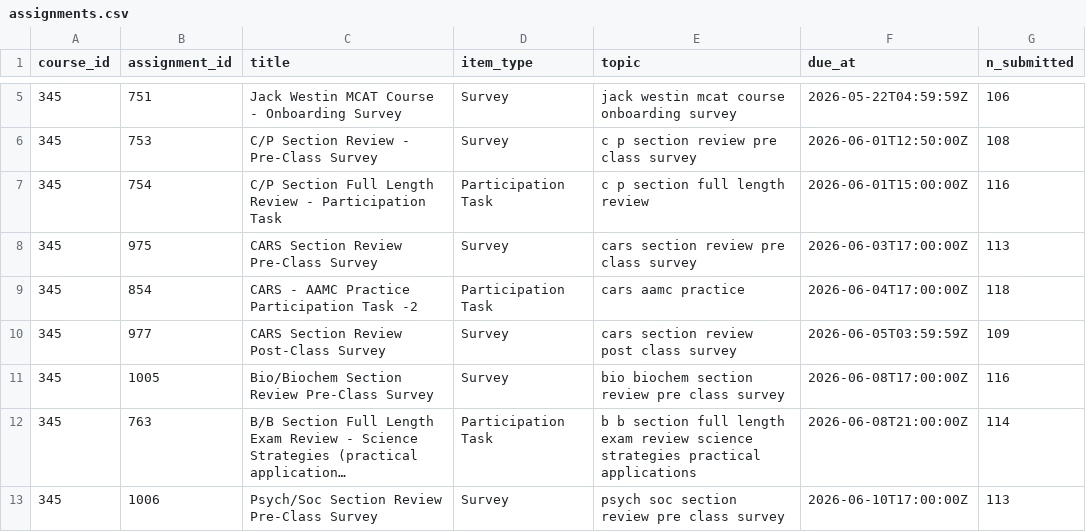
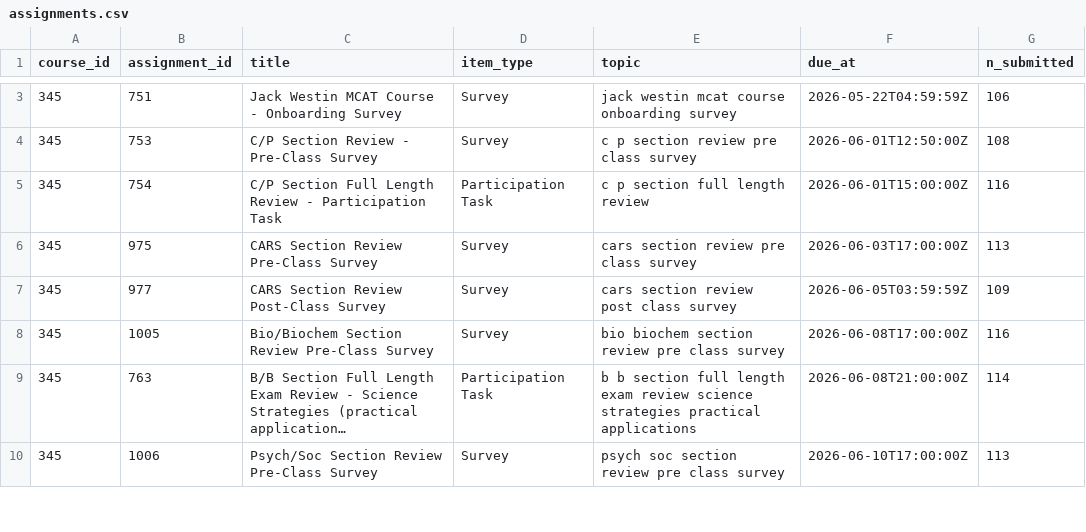
Before and after one commit to jackwestin-dev/institution-TJ, a CSV file: data/assignments.csv, drawn as a sheet; only a part is shown, gaps mark what is left out; long unchanged cells end in …; the diff covers the shown part only.

```diff
--- a/data/assignments.csv
+++ b/data/assignments.csv
@@ -8,3 +6,2 @@ course_id,assignment_id,title,item_type,topic,due_at,n_submitted
 345,975,CARS Section Review Pre-Class Survey,Survey,cars section review pre class survey,2026-06-03T17:00:00Z,113
-345,854,CARS - AAMC Practice Participation Task -2,Participation Task,cars aamc practice,2026-06-04T17:00:00Z,118
 345,977,CARS Section Review Post-Class Survey,Survey,cars section review post class survey,2026-06-05T03:59:59Z,109
```
Also changed, not shown: 7 removed rows and 4 edited cells elsewhere in this file, data/canvas_metrics.csv, 5 other files.
